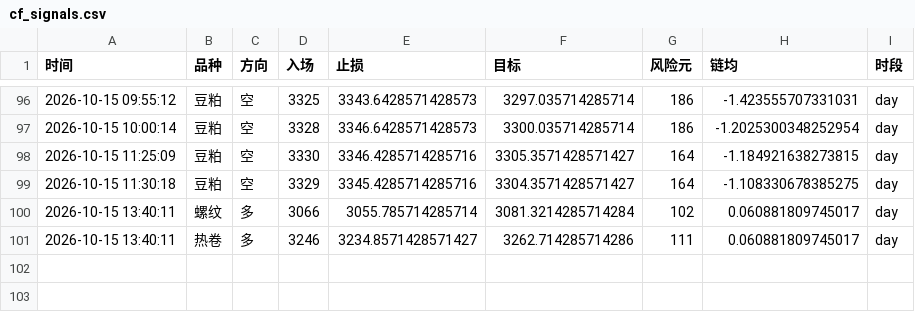
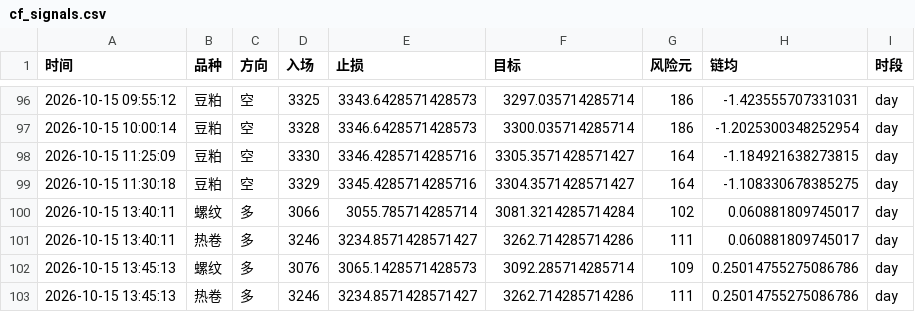
Before and after one commit to Yuffish2/futures-watcher, a CSV file: out/cf_signals.csv, drawn as a sheet; only a part is shown, gaps mark what is left out.

Commit message:
cf-signal: 2026-10-15 13:45:13

```diff
--- a/out/cf_signals.csv
+++ b/out/cf_signals.csv
@@ -101 +101,3 @@
 2026-10-15 13:40:11,热卷,多,3246,3234.8571428571427,3262.714285714286,111,0.060881809745017,day
+2026-10-15 13:45:13,螺纹,多,3076,3065.1428571428573,3092.285714285714,109,0.25014755275086786,day
+2026-10-15 13:45:13,热卷,多,3246,3234.8571428571427,3262.714285714286,111,0.25014755275086786,day
```
